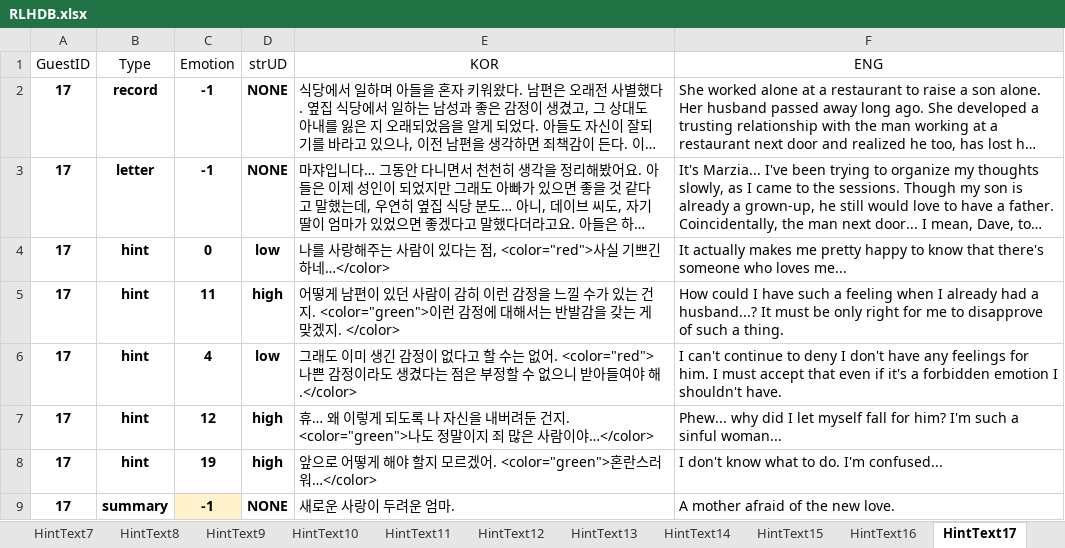
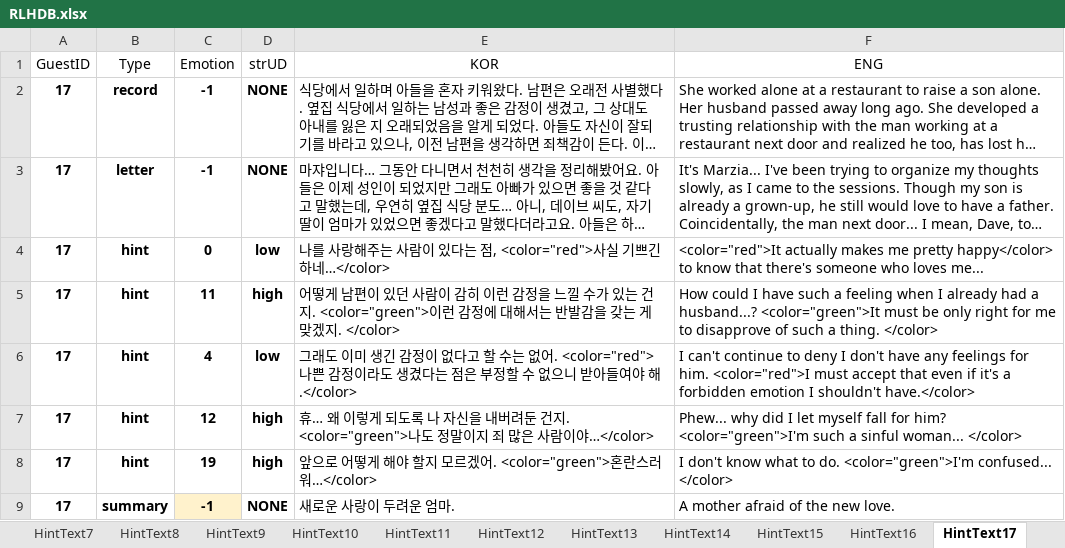
Before and after one commit to EUSTRESS/Cloud-Factory, an Excel workbook: Cloud_Factory/Assets/Scripts/KCH/scripts/RLHDB.xlsx, sheet HintText17, drawn as a sheet; long unchanged cells end in …; values as stored, in another font and other column widths than the file's, no borders; the diff names each change by its address in the sheet, - before the commit and + after, or states it on an @@ line.

```diff
--- a/Cloud_Factory/Assets/Scripts/KCH/scripts/RLHDB.xlsx (sheet HintText17)
+++ b/Cloud_Factory/Assets/Scripts/KCH/scripts/RLHDB.xlsx (sheet HintText17)
-F4 (ENG): It actually makes me pretty happy to know…
+F4 (ENG): <color="red">It actually makes me pretty happy</color> to know…
-F5 (ENG): …a husband...? It must be only right for me to disapprove of such a thing.
+F5 (ENG): …a husband...? <color="green">It must be only right for me to disapprove of such a thing. </color>
-F6 (ENG): …for him. I must accept that even if it's a forbidden emotion I shouldn't have.
+F6 (ENG): …for him. <color="red">I must accept that even if it's a forbidden emotion I shouldn't have.</color>
-F7 (ENG): …for him? I'm such a sinful woman...
+F7 (ENG): …for him? <color="green">I'm such a sinful woman... </color>
-F8 (ENG): …to do. I'm confused...
+F8 (ENG): …to do. <color="green">I'm confused... </color>
```
Also changed, not shown: sheet HintText2, sheet HintText4, sheet HintText6, sheet HintText8, sheet HintText9, sheet HintText7, 13 more sheets, Cloud_Factory/Assets/Scripts/CHS/Scripts/Dialog/DialogDB.xlsx, 5 other files.
